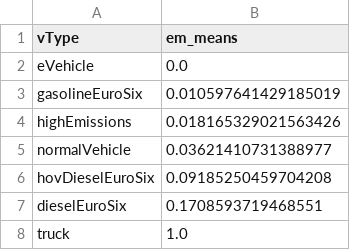
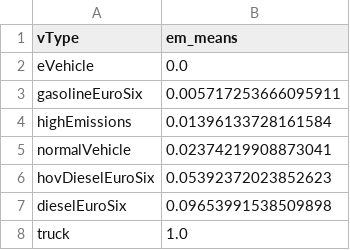
Before and after one commit to gia-urjc/SUMO-emissions, a CSV file: calculate_density_distribution/density_distribution_calculated/density_distribution_results_RRE_0.csv, drawn as a sheet.

```diff
--- a/calculate_density_distribution/density_distribution_calculated/density_distribution_results_RRE_0.csv
+++ b/calculate_density_distribution/density_distribution_calculated/density_distribution_results_RRE_0.csv
@@ -2,7 +2,7 @@ vType;em_means
 eVehicle;0.0
-gasolineEuroSix;0.010597641429185019
-highEmissions;0.018165329021563426
-normalVehicle;0.03621410731388977
-hovDieselEuroSix;0.09185250459704208
-dieselEuroSix;0.1708593719468551
+gasolineEuroSix;0.005717253666095911
+highEmissions;0.01396133728161584
+normalVehicle;0.02374219908873041
+hovDieselEuroSix;0.05392372023852623
+dieselEuroSix;0.09653991538509898
 truck;1.0
```
Also changed, not shown: calculate_density_distribution/density_distribution_calculated/density_distribution_results_RREP_0.csv, 9 other files.
